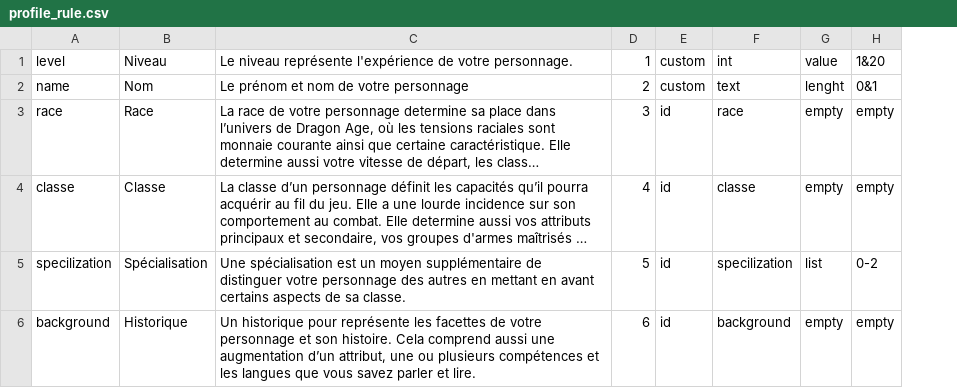
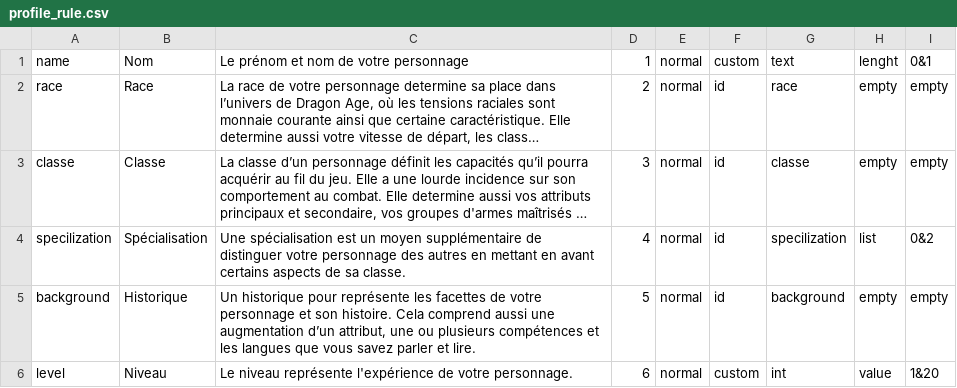
Before and after one commit to Jerem2801/DAS, a CSV file: app/src/main/assets/profile/profile_rule.csv, drawn as a sheet; long unchanged cells end in …; removed rows and columns are numbered as before the commit, all else as after; the diff names each change by its address in the sheet, - before the commit and + after, or states it on an @@ line.

Commit message:
Factoring CustomView

```diff
--- a/app/src/main/assets/profile/profile_rule.csv
+++ b/app/src/main/assets/profile/profile_rule.csv
+column E, rows 1-5: all normal
-row 1: level | Niveau | Le niveau représente l'expérience de votre personnage. | 1 | custom | int | value | 1&20
-D1: 2
+D1: 1
-D2: 3
+D2: 2
-D3: 4
+D3: 3
-D4: 5
+D4: 4
-I4: 0-2
+I4: 0&2
-D5: 6
+D5: 5
+row 6: level | Niveau | Le niveau représente l'expérience de votre personnage. | 6 | normal | custom | int | value | 1&20
```
Also changed, not shown: 9 other files.
